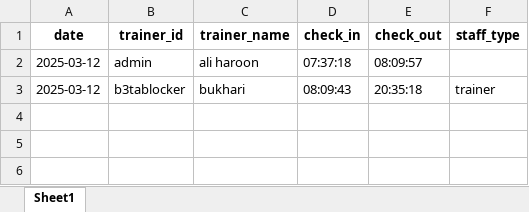
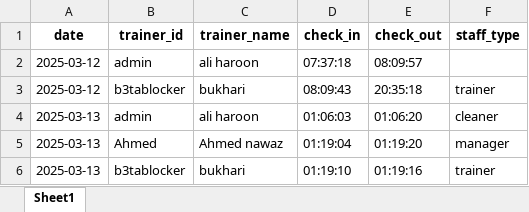
Before and after one commit to danishjavedcodes/gym_management, an Excel workbook: data/trainer_attendance.xlsx, sheet Sheet1, drawn as a sheet; values as stored, in another font and other column widths than the file's, no borders; the diff names each change by its address in the sheet, - before the commit and + after, or states it on an @@ line.

Commit message:
Everything works except the staff view member

```diff
--- a/data/trainer_attendance.xlsx (sheet Sheet1)
+++ b/data/trainer_attendance.xlsx (sheet Sheet1)
+row 4: 2025-03-13 | admin | ali haroon | 01:06:03 | 01:06:20 | cleaner
+row 5: 2025-03-13 | Ahmed | Ahmed nawaz | 01:19:04 | 01:19:20 | manager
+row 6: 2025-03-13 | b3tablocker | bukhari | 01:19:10 | 01:19:16 | trainer
```
Also changed, not shown: data/attendance.xlsx, data/members.xlsx, 11 other files.
